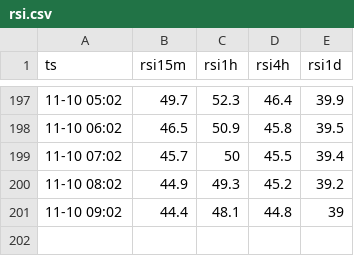
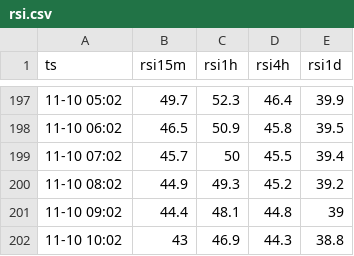
Before and after one commit to computajunmunga/computajunmunga.github.io, a CSV file: assets/data/rsi.csv, drawn as a sheet; only a part is shown, gaps mark what is left out.

```diff
--- a/assets/data/rsi.csv
+++ b/assets/data/rsi.csv
@@ -201 +201,2 @@ ts,rsi15m,rsi1h,rsi4h,rsi1d
 11-10 09:02,44.4,48.1,44.8,39
+11-10 10:02,43,46.9,44.3,38.8
```
Also changed, not shown: assets/data/rsi_latest.csv, 1 other file.
